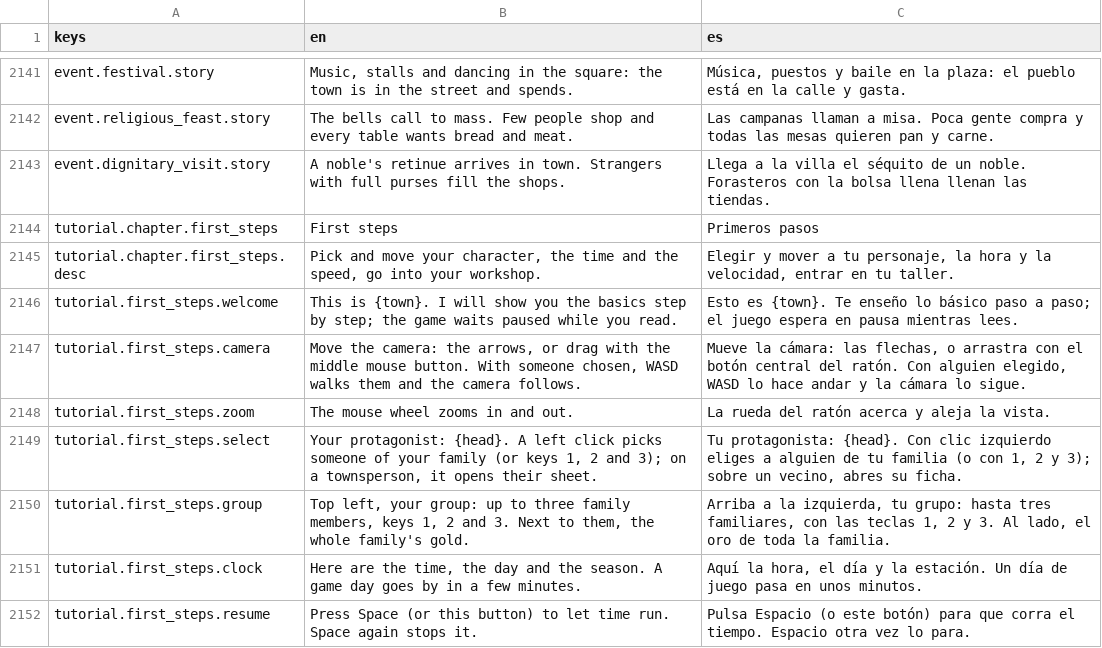
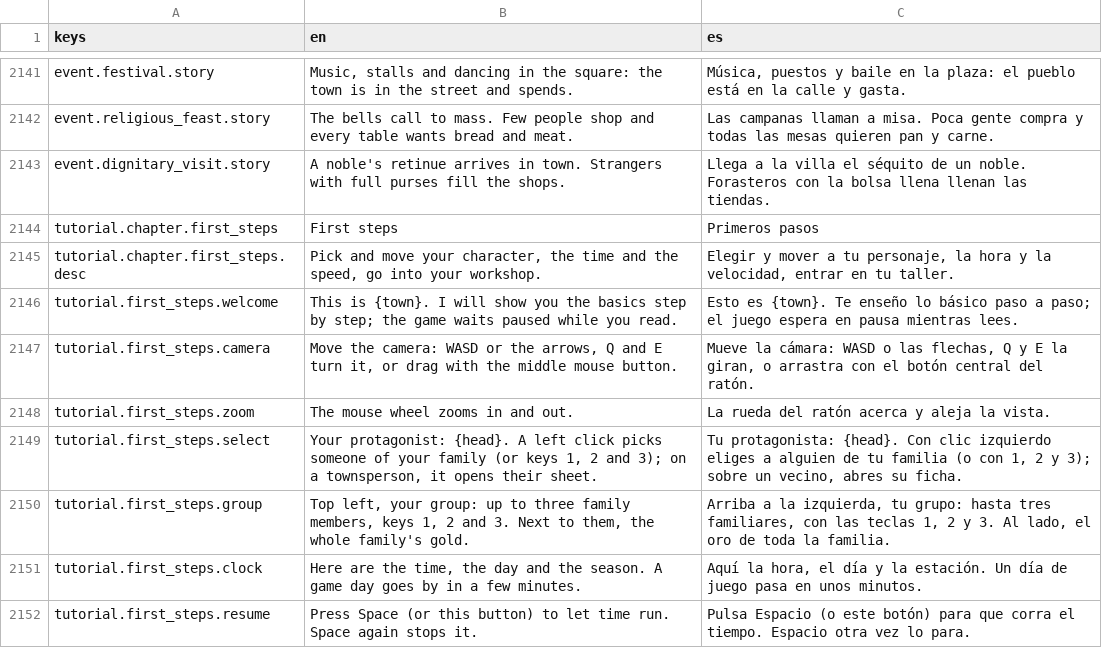
Before and after one commit to MiguelMolledo/GuildMaster, a CSV file: i18n/strings.csv, drawn as a sheet; only a part is shown, gaps mark what is left out.

```diff
--- a/i18n/strings.csv
+++ b/i18n/strings.csv
@@ -2150,3 +2150,3 @@ tutorial.chapter.first_steps.desc,"Pick and move your character, the time and th
 tutorial.first_steps.welcome,This is {town}. I will show you the basics step by step; the game waits paused while you read.,Esto es {town}. Te enseño lo básico paso a paso; el juego espera en pausa mientras lees.
-tutorial.first_steps.camera,"Move the camera: the arrows, or drag with the middle mouse button. With someone chosen, WASD walks them and the camera follows.","Mueve la cámara: las flechas, o arrastra con el botón central del ratón. Con alguien elegido, WASD lo hace andar y la cámara lo sigue."
+tutorial.first_steps.camera,"Move the camera: WASD or the arrows, Q and E turn it, or drag with the middle mouse button.","Mueve la cámara: WASD o las flechas, Q y E la giran, o arrastra con el botón central del ratón."
 tutorial.first_steps.zoom,The mouse wheel zooms in and out.,La rueda del ratón acerca y aleja la vista.
```
Also changed, not shown: 18 other files.
